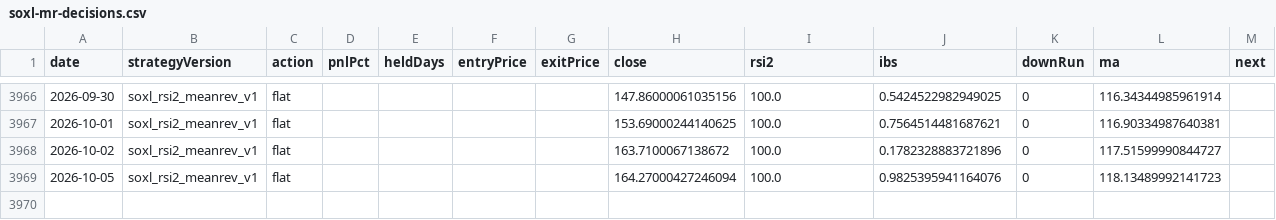
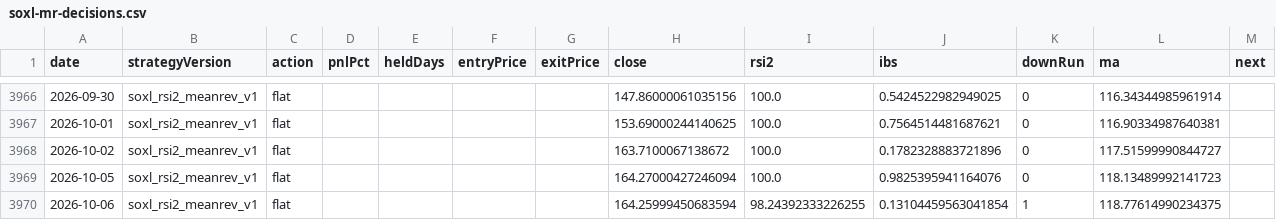
Before and after one commit to jkdevjob/jkquant, a CSV file: data/claude-lab/soxl-mr-decisions.csv, drawn as a sheet; only a part is shown, gaps mark what is left out.

```diff
--- a/data/claude-lab/soxl-mr-decisions.csv
+++ b/data/claude-lab/soxl-mr-decisions.csv
@@ -3969 +3969,2 @@ date,strategyVersion,action,pnlPct,heldDays,entryPrice,exitPrice,close,rsi2,ibs,
 2026-10-05,soxl_rsi2_meanrev_v1,flat,,,,,164.27000427246094,100.0,0.9825395941164076,0,118.13489992141723,
+2026-10-06,soxl_rsi2_meanrev_v1,flat,,,,,164.25999450683594,98.24392333226255,0.13104459563041854,1,118.77614990234375,
```
Also changed, not shown: data/claude-lab/tqqq-decisions.csv, 9 other files.
